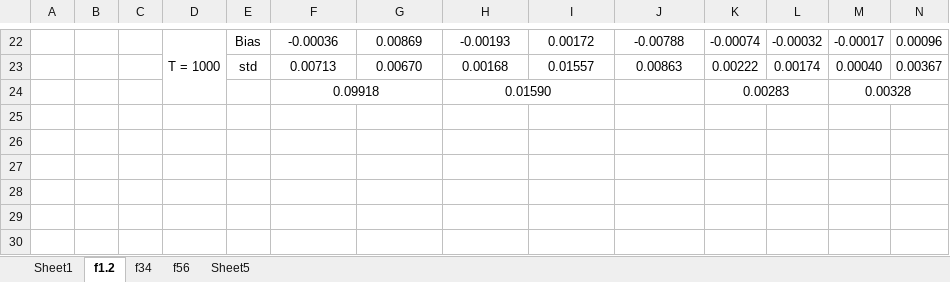
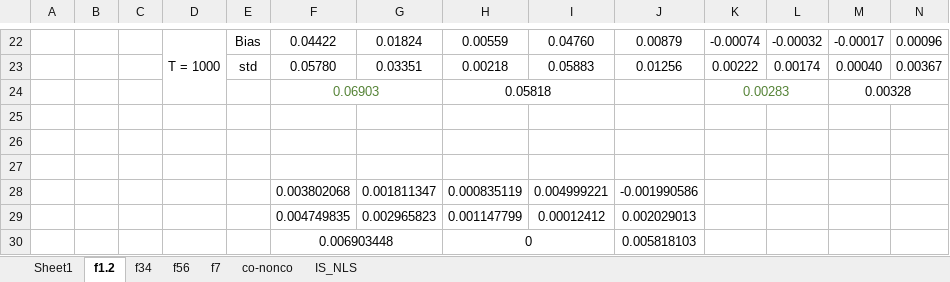
Before and after one commit to fatjudy/PhD-Thesis, an Excel workbook: RESULTS_NONCO.xlsx, sheet f1.2, drawn as a sheet; only a part is shown, gaps mark what is left out; values as stored, in another font and other column widths than the file's, no borders; removed rows and columns are numbered as before the commit, all else as after; rows hold the shown columns only; the diff covers the shown part only; the diff names each change by its address in the sheet, - before the commit and + after, or states it on an @@ line.

```diff
--- a/RESULTS_NONCO.xlsx (sheet f1.2)
+++ b/RESULTS_NONCO.xlsx (sheet f1.2)
-sheet tab: Sheet5
+sheet tab: f7
+sheet tab: co-nonco
+sheet tab: IS_NLS
-D22:D24 merged
+D22:D24 merged
-F22: -0.00036
+F22: 0.04422
-G22: 0.00869
+G22: 0.01824
-H22: -0.00193
+H22: 0.00559
-I22: 0.00172
+I22: 0.04760
-J22: -0.00788
+J22: 0.00879
-F23: 0.00713
+F23: 0.05780
-G23: 0.00670
+G23: 0.03351
-H23: 0.00168
+H23: 0.00218
-I23: 0.01557
+I23: 0.05883
-J23: 0.00863
+J23: 0.01256
+row 24:  |  |  |  |  | 0.06903 |  | 0.05818 |  |  | 0.00283 |  | 0.00328
-row 25:  |  |  |  |  | 0.09918 |  | 0.01590 |  |  | 0.00283 |  | 0.00328
+row 25: (empty)
-F24:G24 merged
-H24:I24 merged
-K24:L24 merged
-M24:N24 merged
+row 26: (empty)
+row 27: (empty)
+row 28:  |  |  |  |  | 0.003802068 | 0.001811347 | 0.000835119 | 0.004999221 | -0.001990586
+row 29:  |  |  |  |  | 0.004749835 | 0.002965823 | 0.001147799 | 0.00012412 | 0.002029013
+row 30:  |  |  |  |  | 0.006903448 |  | 0 |  | 0.005818103
```
Also changed, not shown: 5 added rows, 5 removed rows, 50 edited cells and cell formats elsewhere in this sheet, sheet f7, sheet f34, sheet f56, 14 other files.
